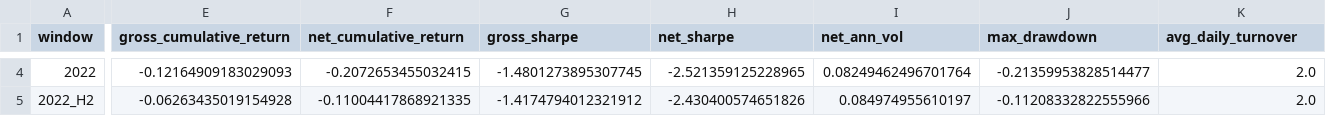
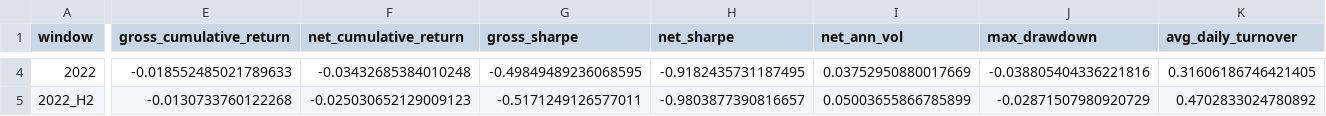
Before and after one commit to ian-max-ma/c2o-strategy, a CSV file: step5_portfolio/output/stress_windows_250M.csv, drawn as a sheet; only a part is shown, gaps mark what is left out; the diff covers the shown part only; the diff names each change by its address in the sheet, - before the commit and + after, or states it on an @@ line.

```diff
--- a/step5_portfolio/output/stress_windows_250M.csv
+++ b/step5_portfolio/output/stress_windows_250M.csv
-E4 (gross_cumulative_return): -0.12164909183029093
+E4 (gross_cumulative_return): -0.018552485021789633
-F4 (net_cumulative_return): -0.2072653455032415
+F4 (net_cumulative_return): -0.03432685384010248
-G4 (gross_sharpe): -1.4801273895307745
+G4 (gross_sharpe): -0.49849489236068595
-H4 (net_sharpe): -2.521359125228965
+H4 (net_sharpe): -0.9182435731187495
-I4 (net_ann_vol): 0.08249462496701764
+I4 (net_ann_vol): 0.03752950880017669
-J4 (max_drawdown): -0.21359953828514477
+J4 (max_drawdown): -0.038805404336221816
-K4 (avg_daily_turnover): 2.0
+K4 (avg_daily_turnover): 0.31606186746421405
-E5 (gross_cumulative_return): -0.06263435019154928
+E5 (gross_cumulative_return): -0.0130733760122268
-F5 (net_cumulative_return): -0.11004417868921335
+F5 (net_cumulative_return): -0.025030652129009123
-G5 (gross_sharpe): -1.4174794012321912
+G5 (gross_sharpe): -0.5171249126577011
-H5 (net_sharpe): -2.430400574651826
+H5 (net_sharpe): -0.9803877390816657
-I5 (net_ann_vol): 0.084974955610197
+I5 (net_ann_vol): 0.05003655866785899
-J5 (max_drawdown): -0.11208332822555966
+J5 (max_drawdown): -0.02871507980920729
-K5 (avg_daily_turnover): 2.0
+K5 (avg_daily_turnover): 0.4702833024780892
```
Also changed, not shown: 46 edited cells elsewhere in this file, step4_alpha/eval_output/ic_summary_ml.csv, step5_portfolio/output/model_score_comparison_250M.csv, 22 other files.
